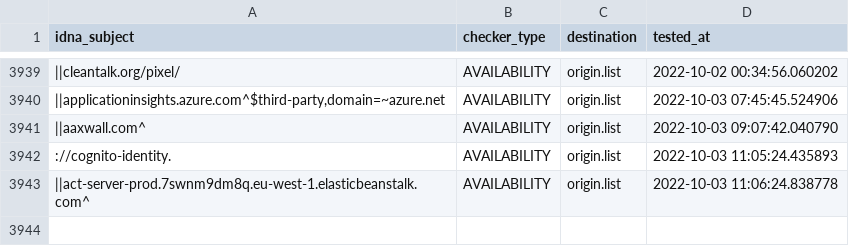
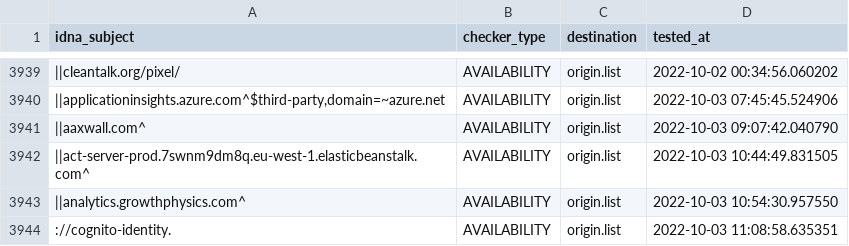
Before and after one commit to dead-hosts/easyprivacy_web_easylist.to, a CSV file: .pyfunceble/inactive.csv, drawn as a sheet; only a part is shown, gaps mark what is left out; removed rows and columns are numbered as before the commit, all else as after; the diff names each change by its address in the sheet, - before the commit and + after, or states it on an @@ line.

```diff
--- a/.pyfunceble/inactive.csv
+++ b/.pyfunceble/inactive.csv
+row 3942: ||act-server-prod.7swnm9dm8q.eu-west-1.elasticbeanstalk.com^ | AVAILABILITY | origin.list | 2022-10-03 10:44:49.831505
+row 3943: ||analytics.growthphysics.com^ | AVAILABILITY | origin.list | 2022-10-03 10:54:30.957550
-D3944 (tested_at): 2022-10-03 11:05:24.435893
+D3944 (tested_at): 2022-10-03 11:08:58.635351
-row 3943: ||act-server-prod.7swnm9dm8q.eu-west-1.elasticbeanstalk.com^ | AVAILABILITY | origin.list | 2022-10-03 11:06:24.838778
```
Also changed, not shown: 6 other files.
